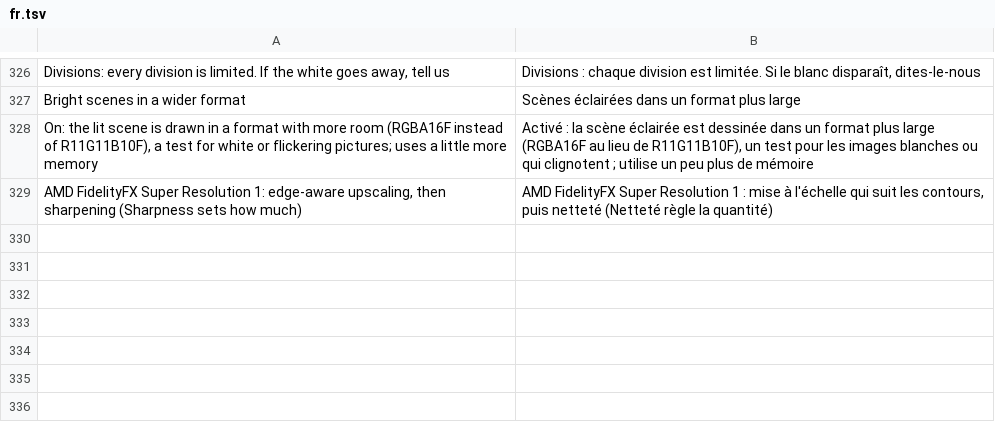
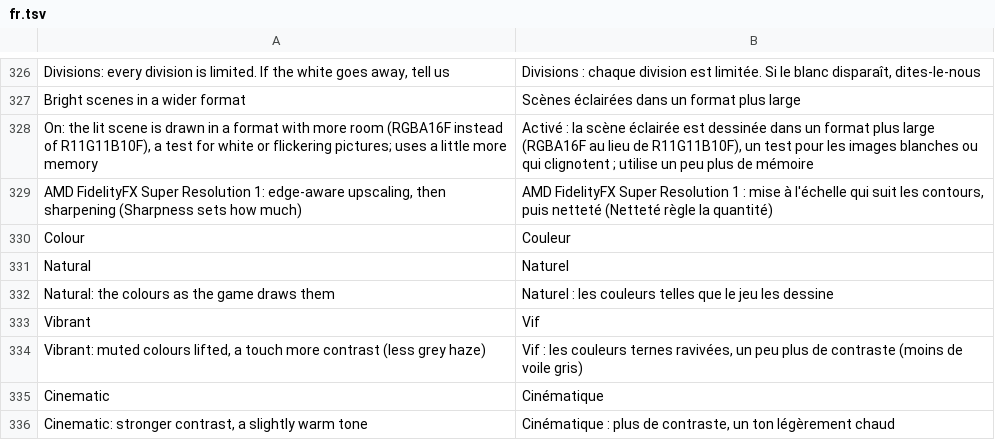
Before and after one commit to simipoB/PKShield-Android, a TSV file: dm/android/app/assets/lang/fr.tsv, drawn as a sheet; only a part is shown, gaps mark what is left out; the diff names each change by its address in the sheet, - before the commit and + after, or states it on an @@ line.

```diff
--- a/dm/android/app/assets/lang/fr.tsv
+++ b/dm/android/app/assets/lang/fr.tsv
+row 330: Colour | Couleur
+row 331: Natural | Naturel
+row 332: Natural: the colours as the game draws them | Naturel : les couleurs telles que le jeu les dessine
+row 333: Vibrant | Vif
+row 334: Vibrant: muted colours lifted, a touch more contrast (less grey haze) | Vif : les couleurs ternes ravivées, un peu plus de contraste (moins de voile gris)
+row 335: Cinematic | Cinématique
+row 336: Cinematic: stronger contrast, a slightly warm tone | Cinématique : plus de contraste, un ton légèrement chaud
```
Also changed, not shown: dm/android/app/assets/lang/es.tsv, dm/android/app/assets/lang/ja.tsv, 8 other files.
